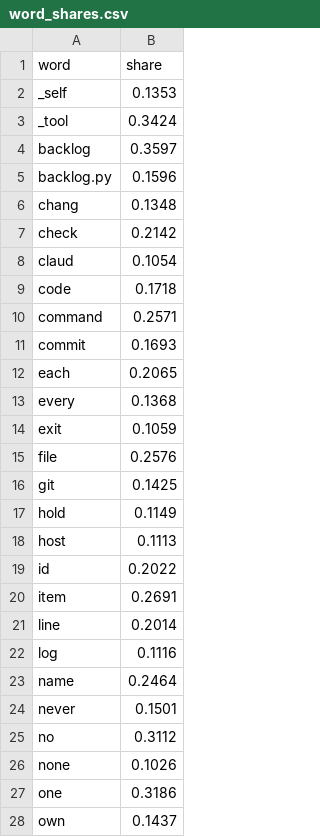
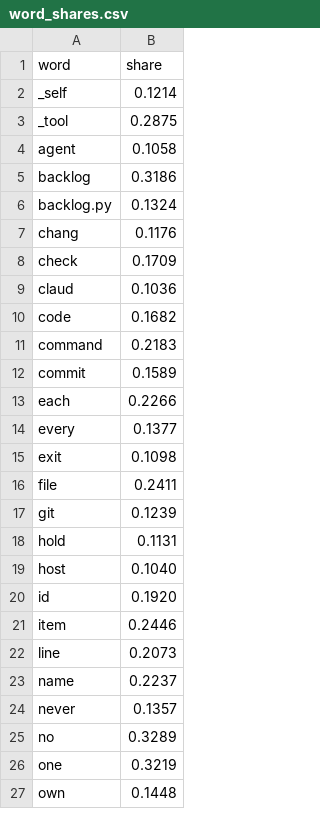
Before and after one commit to mikkielt/it-ops-kb, a CSV file: kb/_self/_retrieval/word_shares.csv, drawn as a sheet; only a part is shown; the diff covers the shown part only.

```diff
--- a/kb/_self/_retrieval/word_shares.csv
+++ b/kb/_self/_retrieval/word_shares.csv
@@ -1,28 +1,27 @@
 word,share
-_self,0.1353
-_tool,0.3424
-backlog,0.3597
-backlog.py,0.1596
-chang,0.1348
-check,0.2142
-claud,0.1054
-code,0.1718
-command,0.2571
-commit,0.1693
-each,0.2065
-every,0.1368
-exit,0.1059
-file,0.2576
-git,0.1425
-hold,0.1149
-host,0.1113
-id,0.2022
-item,0.2691
-line,0.2014
-log,0.1116
-name,0.2464
-never,0.1501
-no,0.3112
-none,0.1026
-one,0.3186
-own,0.1437
+_self,0.1214
+_tool,0.2875
+agent,0.1058
+backlog,0.3186
+backlog.py,0.1324
+chang,0.1176
+check,0.1709
+claud,0.1036
+code,0.1682
+command,0.2183
+commit,0.1589
+each,0.2266
+every,0.1377
+exit,0.1098
+file,0.2411
+git,0.1239
+hold,0.1131
+host,0.1040
+id,0.1920
+item,0.2446
+line,0.2073
+name,0.2237
+never,0.1357
+no,0.3289
+one,0.3219
+own,0.1448
```
Also changed, not shown: 1 added row and 16 edited cells elsewhere in this file, kb/public/_retrieval/lookup_eval.csv, kb/public/_retrieval/word_shares.csv, 1 other file.
